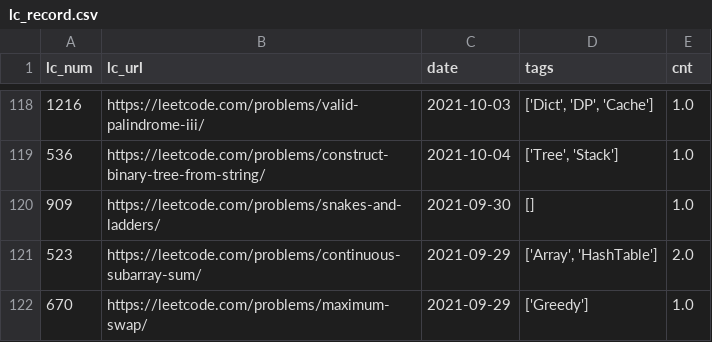
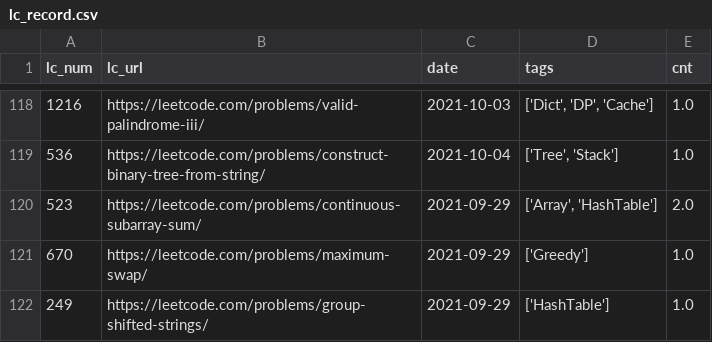
Before and after one commit to BichengWang/py-notebook, a CSV file: data/files/lc_record.csv, drawn as a sheet; only a part is shown, gaps mark what is left out; the shorter side is filled out with more unchanged rows.

```diff
--- a/data/files/lc_record.csv
+++ b/data/files/lc_record.csv
@@ -119,3 +119,2 @@ lc_num,lc_url,date,tags,cnt
 536,https://leetcode.com/problems/construct-binary-tree-from-string/,2021-10-04,"['Tree', 'Stack']",1.0
-909,https://leetcode.com/problems/snakes-and-ladders/,2021-09-30,[],1.0
 523,https://leetcode.com/problems/continuous-subarray-sum/,2021-09-29,"['Array', 'HashTable']",2.0
```
Also changed, not shown: 1 other file.
